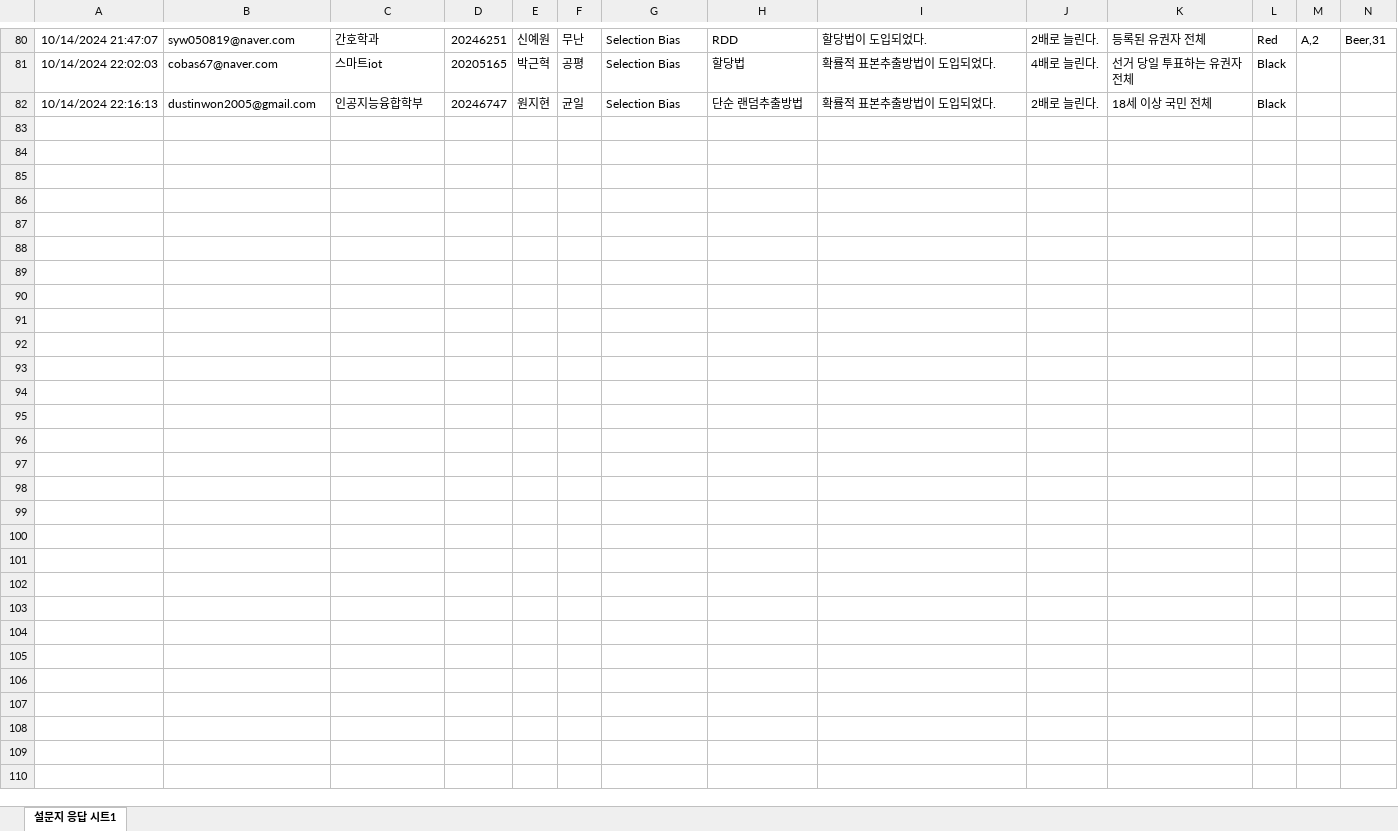
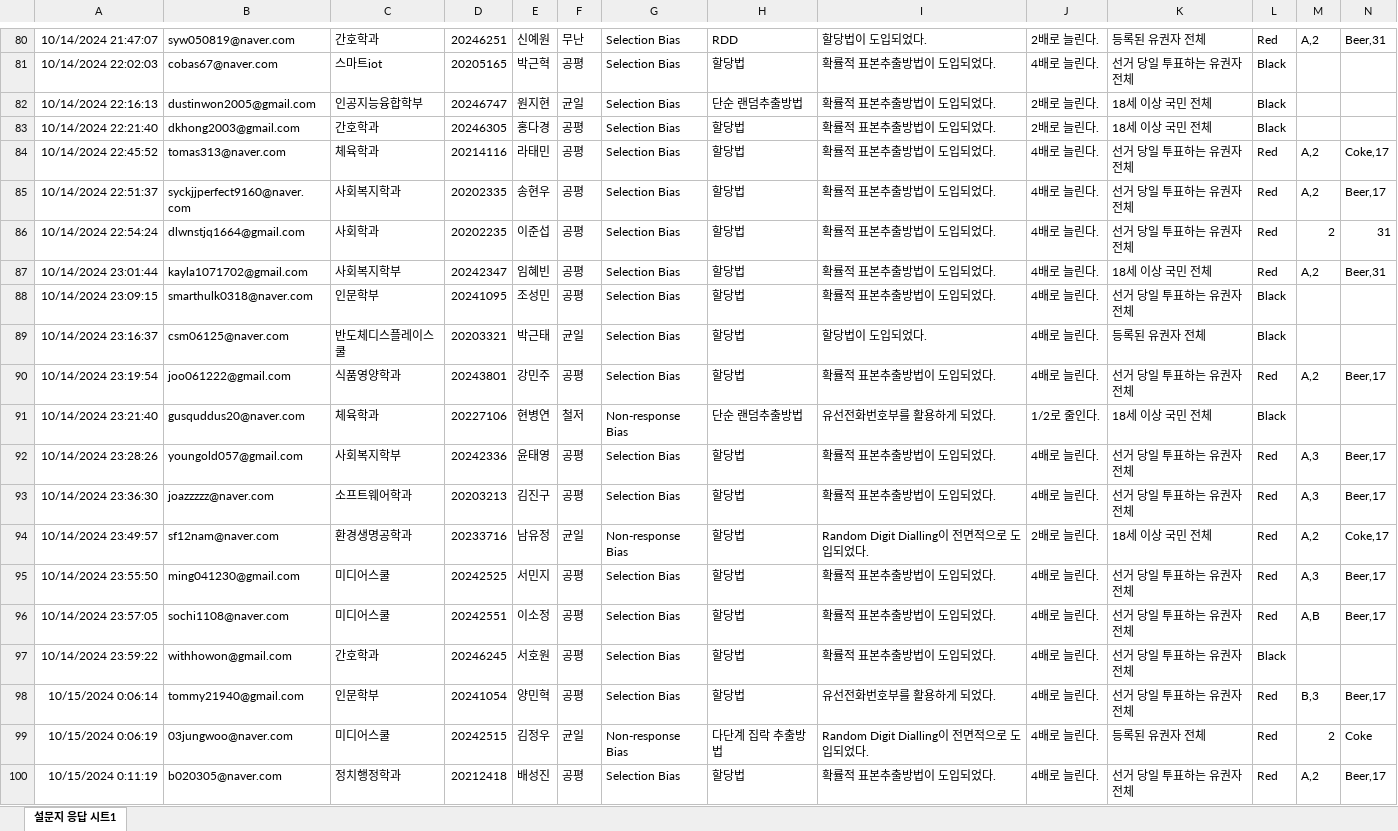
Before and after one commit to kwlee58/class202501, an Excel workbook: R/data/quiz241014.xlsx, sheet 설문지 응답 시트1, drawn as a sheet; only a part is shown, gaps mark what is left out; values as stored, in another font and other column widths than the file's, no borders; table styles not drawn; rows hold the shown columns only; the diff covers the shown part only; the diff names each change by its address in the sheet, - before the commit and + after, or states it on an @@ line.

```diff
--- a/R/data/quiz241014.xlsx (sheet 설문지 응답 시트1)
+++ b/R/data/quiz241014.xlsx (sheet 설문지 응답 시트1)
+row 83: 10/14/2024 22:21:40 | dkhong2003@gmail.com | 간호학과 | 20246305 | 홍다경 | 공평 | Selection Bias | 할당법 | 확률적 표본추출방법이 도입되었다. | 2배로 늘린다. | 18세 이상 국민 전체 | Black
+row 84: 10/14/2024 22:45:52 | tomas313@naver.com | 체육학과 | 20214116 | 라태민 | 공평 | Selection Bias | 할당법 | 확률적 표본추출방법이 도입되었다. | 4배로 늘린다. | 선거 당일 투표하는 유권자 전체 | Red | A,2 | Coke,17
+row 85: 10/14/2024 22:51:37 | syckjjperfect9160@naver.com | 사회복지학과 | 20202335 | 송현우 | 공평 | Selection Bias | 할당법 | 확률적 표본추출방법이 도입되었다. | 4배로 늘린다. | 선거 당일 투표하는 유권자 전체 | Red | A,2 | Beer,17
+row 86: 10/14/2024 22:54:24 | dlwnstjq1664@gmail.com | 사회학과 | 20202235 | 이준섭 | 공평 | Selection Bias | 할당법 | 확률적 표본추출방법이 도입되었다. | 4배로 늘린다. | 선거 당일 투표하는 유권자 전체 | Red | 2 | 31
+row 87: 10/14/2024 23:01:44 | kayla1071702@gmail.com | 사회복지학부 | 20242347 | 임혜빈 | 공평 | Selection Bias | 할당법 | 확률적 표본추출방법이 도입되었다. | 4배로 늘린다. | 18세 이상 국민 전체 | Red | A,2 | Beer,31
+row 88: 10/14/2024 23:09:15 | smarthulk0318@naver.com | 인문학부 | 20241095 | 조성민 | 공평 | Selection Bias | 할당법 | 확률적 표본추출방법이 도입되었다. | 4배로 늘린다. | 선거 당일 투표하는 유권자 전체 | Black
+row 89: 10/14/2024 23:16:37 | csm06125@naver.com | 반도체디스플레이스쿨 | 20203321 | 박근태 | 균일 | Selection Bias | 할당법 | 할당법이 도입되었다. | 4배로 늘린다. | 등록된 유권자 전체 | Black
+row 90: 10/14/2024 23:19:54 | joo061222@gmail.com | 식품영양학과 | 20243801 | 강민주 | 공평 | Selection Bias | 할당법 | 확률적 표본추출방법이 도입되었다. | 4배로 늘린다. | 선거 당일 투표하는 유권자 전체 | Red | A,2 | Beer,17
+row 91: 10/14/2024 23:21:40 | gusquddus20@naver.com | 체육학과 | 20227106 | 현병연 | 철저 | Non-response Bias | 단순 랜덤추출방법 | 유선전화번호부를 활용하게 되었다. | 1/2로 줄인다. | 18세 이상 국민 전체 | Black
+row 92: 10/14/2024 23:28:26 | youngold057@gmail.com | 사회복지학부 | 20242336 | 윤태영 | 공평 | Selection Bias | 할당법 | 확률적 표본추출방법이 도입되었다. | 4배로 늘린다. | 선거 당일 투표하는 유권자 전체 | Red | A,3 | Beer,17
+row 93: 10/14/2024 23:36:30 | joazzzzz@naver.com | 소프트웨어학과 | 20203213 | 김진구 | 공평 | Selection Bias | 할당법 | 확률적 표본추출방법이 도입되었다. | 4배로 늘린다. | 선거 당일 투표하는 유권자 전체 | Red | A,3 | Beer,17
+row 94: 10/14/2024 23:49:57 | sf12nam@naver.com | 환경생명공학과 | 20233716 | 남유정 | 균일 | Non-response Bias | 할당법 | Random Digit Dialling이 전면적으로 도입되었다. | 2배로 늘린다. | 18세 이상 국민 전체 | Red | A,2 | Coke,17
+row 95: 10/14/2024 23:55:50 | ming041230@gmail.com | 미디어스쿨 | 20242525 | 서민지 | 공평 | Selection Bias | 할당법 | 확률적 표본추출방법이 도입되었다. | 4배로 늘린다. | 선거 당일 투표하는 유권자 전체 | Red | A,3 | Beer,17
+row 96: 10/14/2024 23:57:05 | sochi1108@naver.com | 미디어스쿨 | 20242551 | 이소정 | 공평 | Selection Bias | 할당법 | 확률적 표본추출방법이 도입되었다. | 4배로 늘린다. | 선거 당일 투표하는 유권자 전체 | Red | A,B | Beer,17
+row 97: 10/14/2024 23:59:22 | withhowon@gmail.com | 간호학과 | 20246245 | 서호원 | 공평 | Selection Bias | 할당법 | 확률적 표본추출방법이 도입되었다. | 4배로 늘린다. | 선거 당일 투표하는 유권자 전체 | Black
+row 98: 10/15/2024 0:06:14 | tommy21940@gmail.com | 인문학부 | 20241054 | 양민혁 | 공평 | Selection Bias | 할당법 | 유선전화번호부를 활용하게 되었다. | 4배로 늘린다. | 선거 당일 투표하는 유권자 전체 | Red | B,3 | Beer,17
+row 99: 10/15/2024 0:06:19 | 03jungwoo@naver.com | 미디어스쿨 | 20242515 | 김정우 | 균일 | Non-response Bias | 다단계 집락 추출방법 | Random Digit Dialling이 전면적으로 도입되었다. | 4배로 늘린다. | 등록된 유권자 전체 | Red | 2 | Coke
+row 100: 10/15/2024 0:11:19 | b020305@naver.com | 정치행정학과 | 20212418 | 배성진 | 공평 | Selection Bias | 할당법 | 확률적 표본추출방법이 도입되었다. | 4배로 늘린다. | 선거 당일 투표하는 유권자 전체 | Red | A,2 | Beer,17
```
Also changed, not shown: 44 added rows elsewhere in this sheet, R/data/quiz241007.xlsx, R/data/quiz241007_tmp.xlsx, 20 other files.
